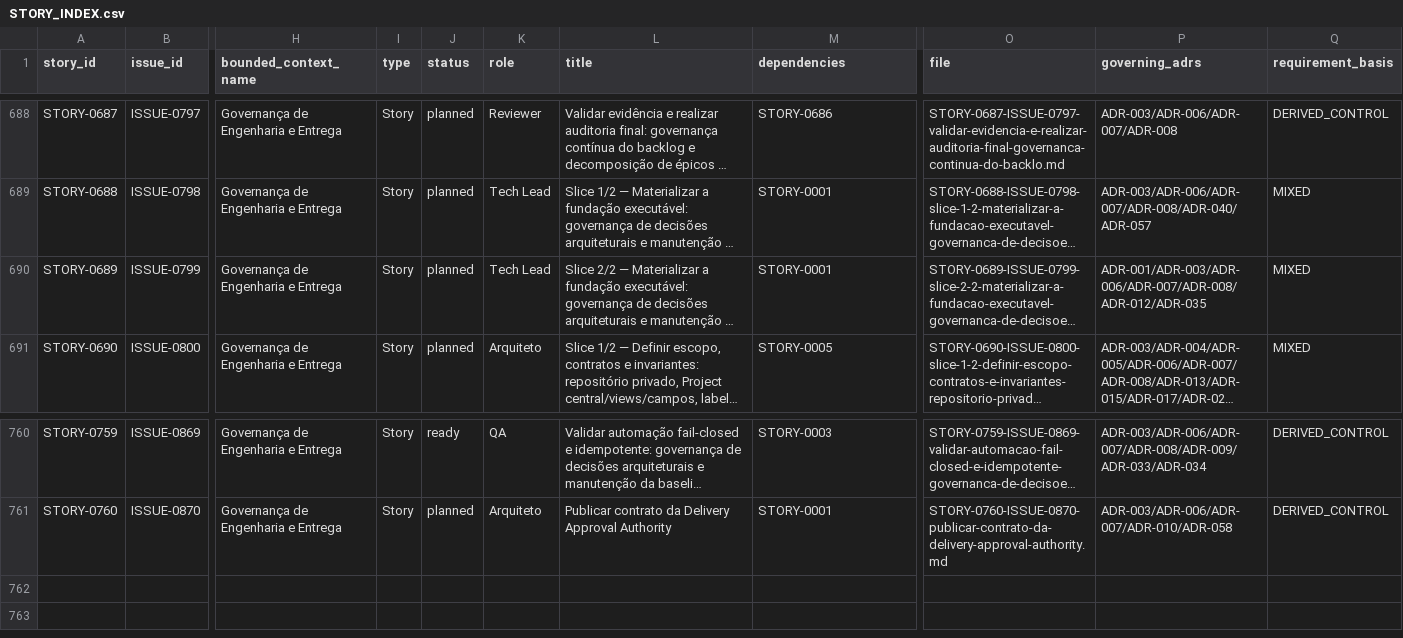
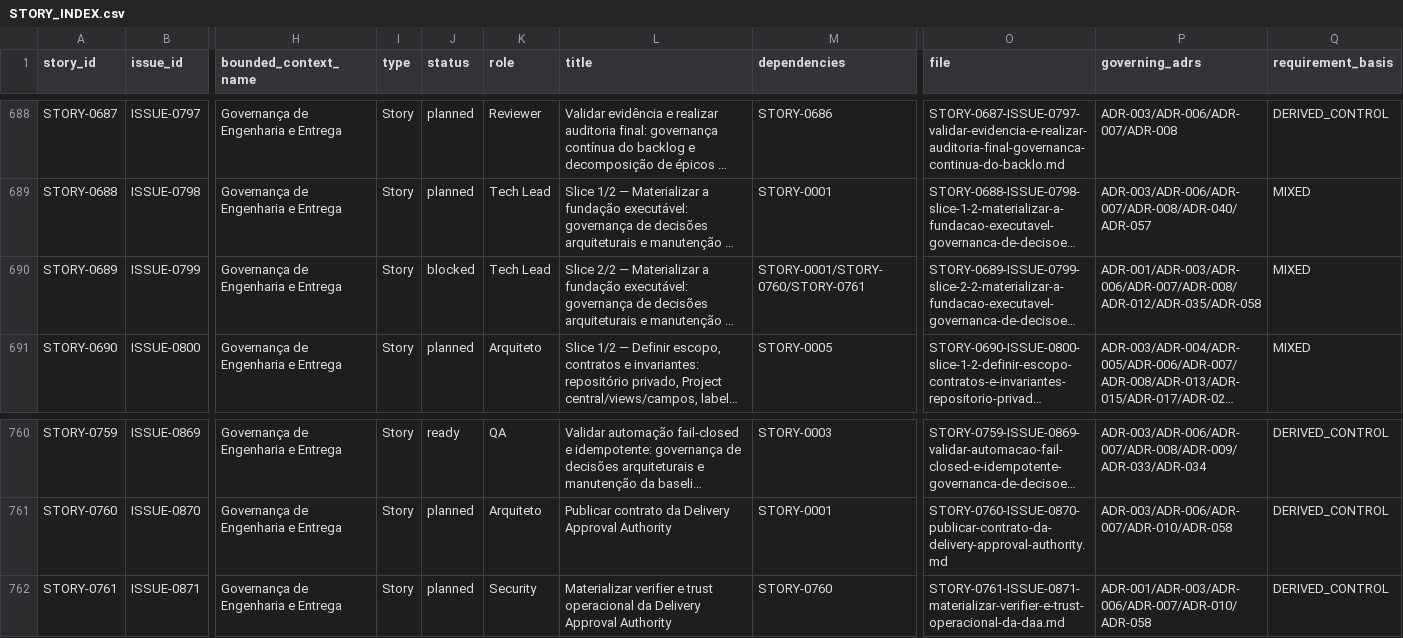
Before and after one commit to raphaelperrut/DSGeorref, a CSV file: docs/06-delivery/STORY_INDEX.csv, drawn as a sheet; only a part is shown, gaps mark what is left out; long unchanged cells end in …; rows hold the shown columns only; the diff names each change by its address in the sheet, - before the commit and + after, or states it on an @@ line.

```diff
--- a/docs/06-delivery/STORY_INDEX.csv
+++ b/docs/06-delivery/STORY_INDEX.csv
-J690 (status): planned
+J690 (status): blocked
-M690 (dependencies): STORY-0001
+M690 (dependencies): STORY-0001/STORY-0760/STORY-0761
-P690 (governing_adrs): ADR-001/ADR-003/ADR-006/ADR-007/ADR-008/ADR-012/ADR-035
+P690 (governing_adrs): ADR-001/ADR-003/ADR-006/ADR-007/ADR-008/ADR-012/ADR-035/ADR-058
+row 762: STORY-0761 | ISSUE-0871 | Governança de Engenharia e Entrega | Story | planned | Security | Materializar verifier e trust operacional da Delivery Approval Authority | STORY-0760 | STORY-0761-ISSUE-0871-materializar-verifier-e-trust-operacional-da-daa.md | ADR-001/ADR-003/ADR-006/ADR-007/ADR-010/ADR-058 | DERIVED_CONTROL
```
Also changed, not shown: docs/06-delivery/ISSUE_INDEX.csv, docs/07-assurance/DDD_TRACEABILITY_MATRIX.csv, 26 other files.
